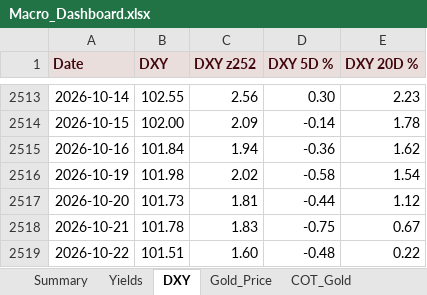
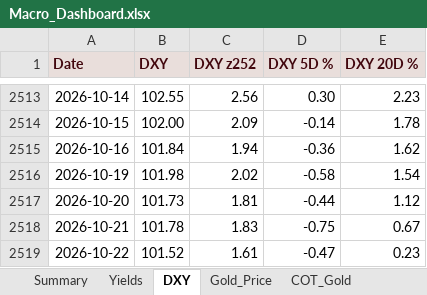
Before and after one commit to velourofficialdev/macro-dashboard, an Excel workbook: Macro_Dashboard.xlsx, sheet DXY, drawn as a sheet; only a part is shown, gaps mark what is left out; values as stored, in another font and other column widths than the file's, no borders; the diff names each change by its address in the sheet, - before the commit and + after, or states it on an @@ line.

```diff
--- a/Macro_Dashboard.xlsx (sheet DXY)
+++ b/Macro_Dashboard.xlsx (sheet DXY)
-B2519 (DXY): 101.51
+B2519 (DXY): 101.52
-C2519 (DXY z252): 1.60
+C2519 (DXY z252): 1.61
-D2519 (DXY 5D %): -0.48
+D2519 (DXY 5D %): -0.47
-E2519 (DXY 20D %): 0.22
+E2519 (DXY 20D %): 0.23
```
Also changed, not shown: sheet Summary, sheet Gold_Price, 1 other file.
